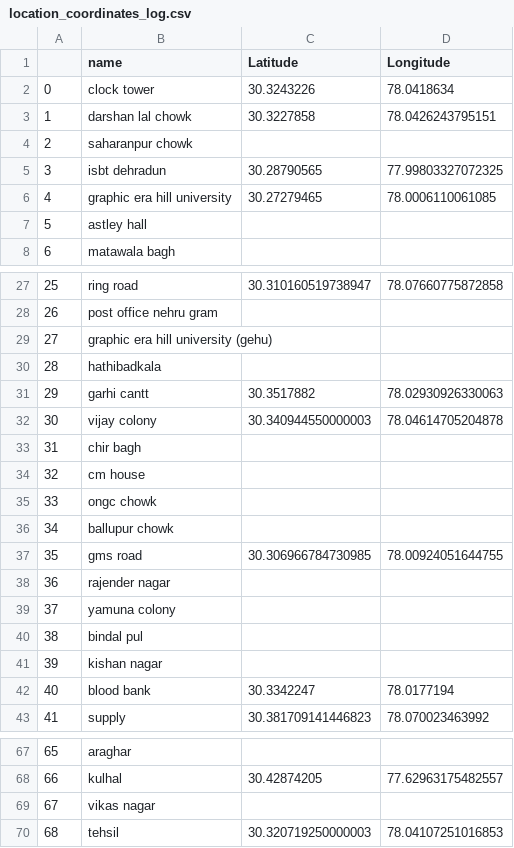
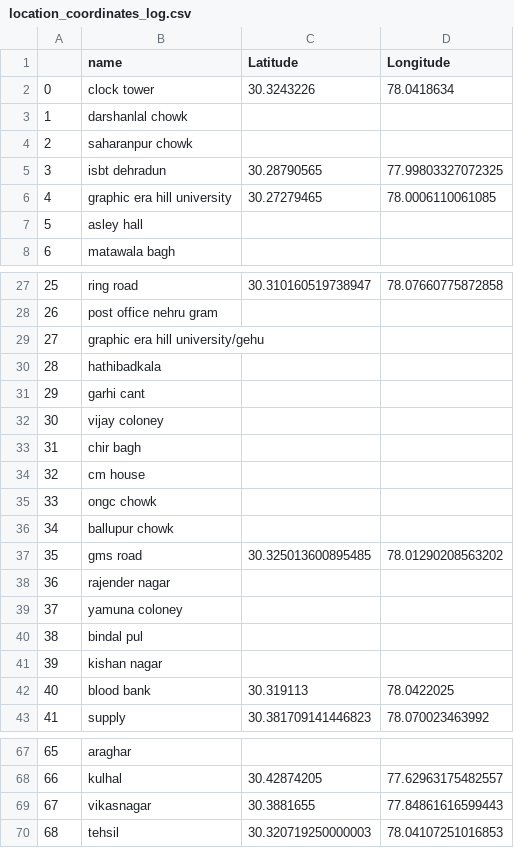
Before and after one commit to AditiJoshi1605/PBL-DAA, a CSV file: assets/location_coordinates_log.csv, drawn as a sheet; only a part is shown, gaps mark what is left out; the diff covers the shown part only.

```diff
--- a/assets/location_coordinates_log.csv
+++ b/assets/location_coordinates_log.csv
@@ -2,3 +2,3 @@
 0,clock tower,30.3243226,78.0418634
-1,darshan lal chowk,30.3227858,78.0426243795151
+1,darshanlal chowk,,
 2,saharanpur chowk,,
@@ -6,3 +6,3 @@
 4,graphic era hill university,30.27279465,78.0006110061085
-5,astley hall,,
+5,asley hall,,
 6,matawala bagh,,
@@ -28,6 +28,6 @@
 26,post office nehru gram,,
-27,graphic era hill university (gehu),,
+27,graphic era hill university/gehu,,
 28,hathibadkala,,
-29,garhi cantt,30.3517882,78.02930926330063
-30,vijay colony,30.340944550000003,78.04614705204878
+29,garhi cant,,
+30,vijay coloney,,
 31,chir bagh,,
@@ -36,8 +36,8 @@
 34,ballupur chowk,,
-35,gms road,30.306966784730985,78.00924051644755
+35,gms road,30.325013600895485,78.01290208563202
 36,rajender nagar,,
-37,yamuna colony,,
+37,yamuna coloney,,
 38,bindal pul,,
 39,kishan nagar,,
-40,blood bank,30.3342247,78.0177194
+40,blood bank,30.319113,78.0422025
 41,supply,30.381709141446823,78.070023463992
@@ -68,3 +68,3 @@
 66,kulhal,30.42874205,77.62963175482557
-67,vikas nagar,,
+67,vikasnagar,30.3881655,77.84861616599443
 68,tehsil,30.320719250000003,78.04107251016853
```
Also changed, not shown: 4 edited cells elsewhere in this file, 3 other files.
